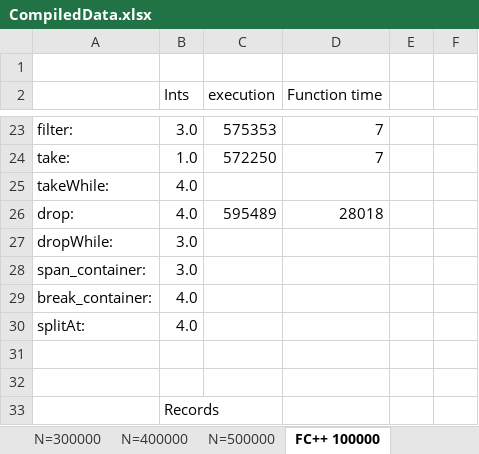
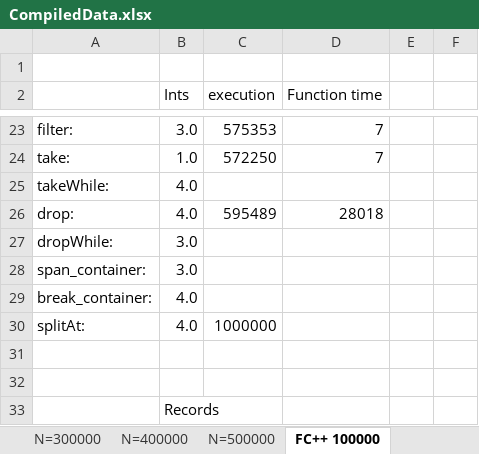
Before and after one commit to larissapassos/Husky, an Excel workbook: DataCompilation/CompiledData.xlsx, sheet FC++ 100000, drawn as a sheet; only a part is shown, gaps mark what is left out; values as stored, in another font and other column widths than the file's, no borders; charts and pictures not drawn; the diff names each change by its address in the sheet, - before the commit and + after, or states it on an @@ line.

```diff
--- a/DataCompilation/CompiledData.xlsx (sheet FC++ 100000)
+++ b/DataCompilation/CompiledData.xlsx (sheet FC++ 100000)
-C30 (execution): (empty)
+C30 (execution): 1000000
```
Also changed, not shown: charts or pictures, 4 other files.
